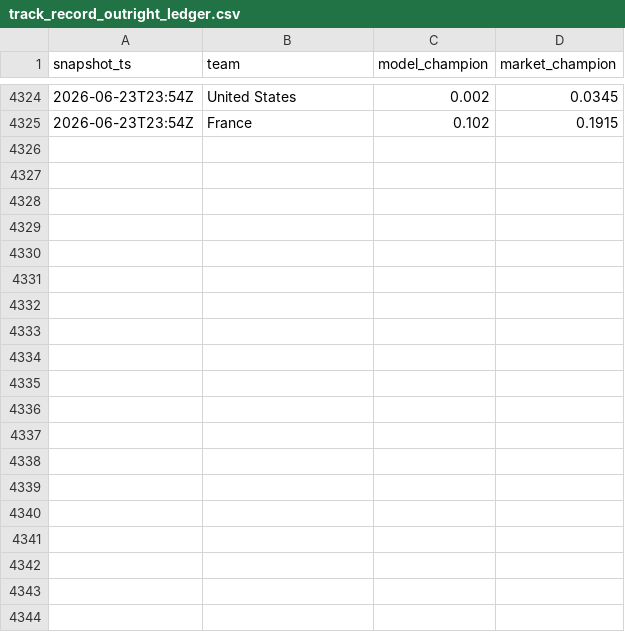
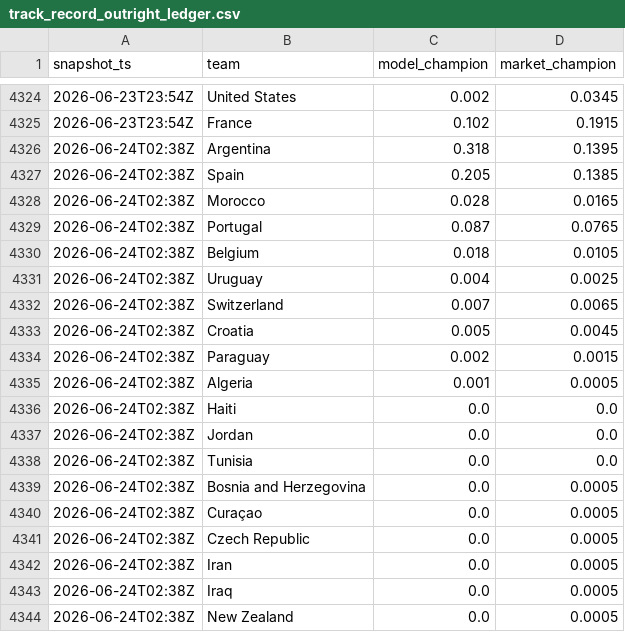
Before and after one commit to matteodethomasis-svg/wc2026-model, a CSV file: reports/track_record_outright_ledger.csv, drawn as a sheet; only a part is shown, gaps mark what is left out; the diff covers the shown part only; the diff names each change by its address in the sheet, - before the commit and + after, or states it on an @@ line.

```diff
--- a/reports/track_record_outright_ledger.csv
+++ b/reports/track_record_outright_ledger.csv
+row 4326: 2026-06-24T02:38Z | Argentina | 0.318 | 0.1395
+row 4327: 2026-06-24T02:38Z | Spain | 0.205 | 0.1385
+row 4328: 2026-06-24T02:38Z | Morocco | 0.028 | 0.0165
+row 4329: 2026-06-24T02:38Z | Portugal | 0.087 | 0.0765
+row 4330: 2026-06-24T02:38Z | Belgium | 0.018 | 0.0105
+row 4331: 2026-06-24T02:38Z | Uruguay | 0.004 | 0.0025
+row 4332: 2026-06-24T02:38Z | Switzerland | 0.007 | 0.0065
+row 4333: 2026-06-24T02:38Z | Croatia | 0.005 | 0.0045
+row 4334: 2026-06-24T02:38Z | Paraguay | 0.002 | 0.0015
+row 4335: 2026-06-24T02:38Z | Algeria | 0.001 | 0.0005
+row 4336: 2026-06-24T02:38Z | Haiti | 0.0 | 0.0
+row 4337: 2026-06-24T02:38Z | Jordan | 0.0 | 0.0
+row 4338: 2026-06-24T02:38Z | Tunisia | 0.0 | 0.0
+row 4339: 2026-06-24T02:38Z | Bosnia and Herzegovina | 0.0 | 0.0005
+row 4340: 2026-06-24T02:38Z | Curaçao | 0.0 | 0.0005
+row 4341: 2026-06-24T02:38Z | Czech Republic | 0.0 | 0.0005
+row 4342: 2026-06-24T02:38Z | Iran | 0.0 | 0.0005
+row 4343: 2026-06-24T02:38Z | Iraq | 0.0 | 0.0005
+row 4344: 2026-06-24T02:38Z | New Zealand | 0.0 | 0.0005
```
Also changed, not shown: 28 added rows elsewhere in this file, data/interim/polymarket_world_cup_winner.csv, reports/baseline_latest_elo_ratings.csv, 8 other files.
